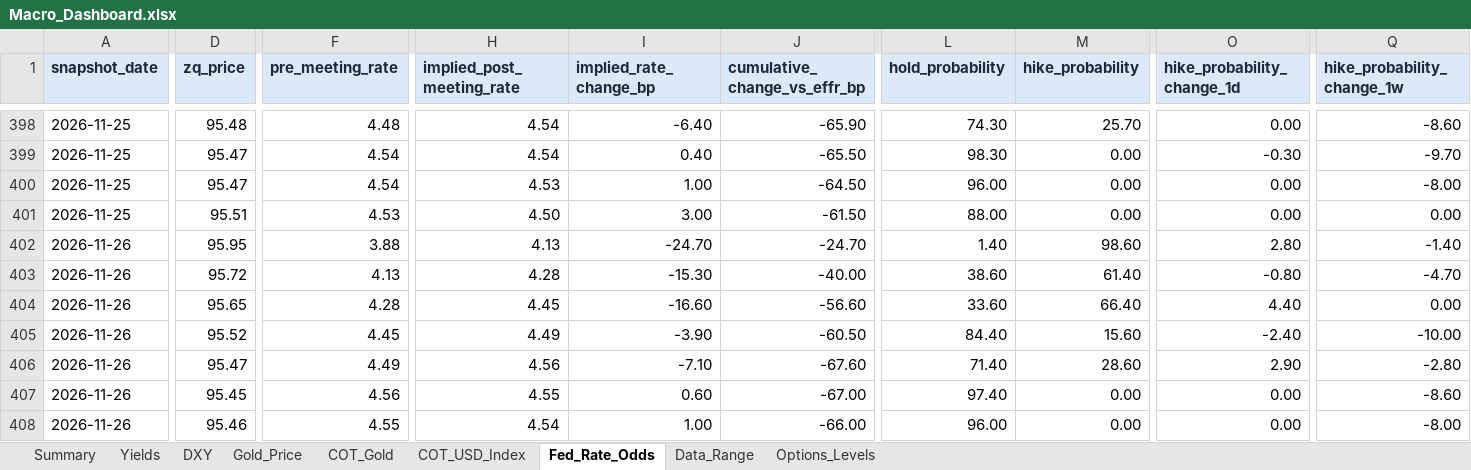
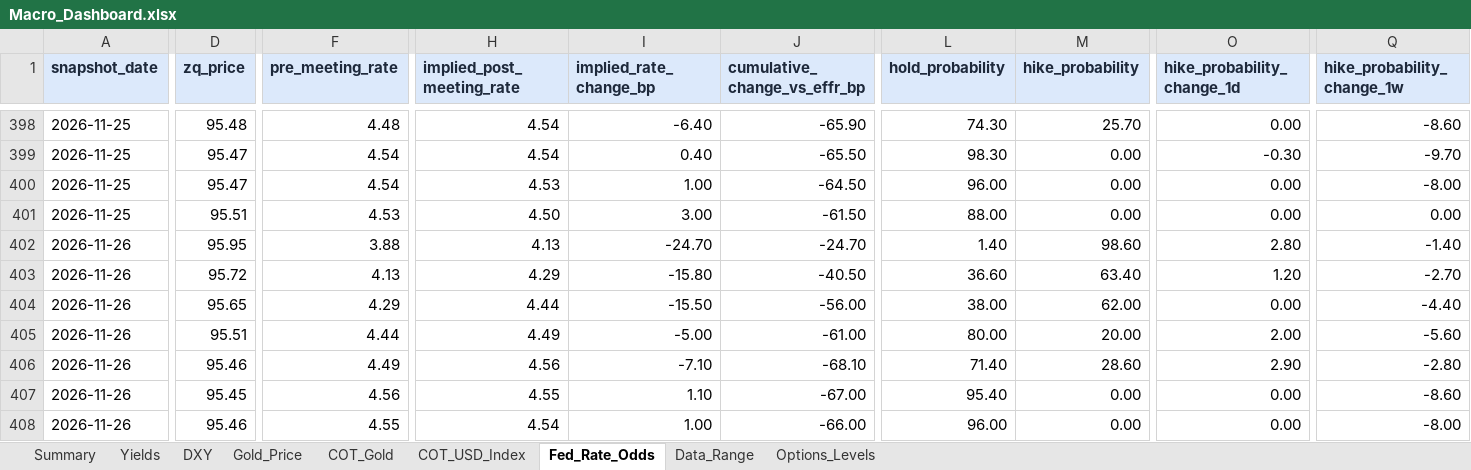
Before and after one commit to velourofficialdev/macro-dashboard, an Excel workbook: Macro_Dashboard.xlsx, sheet Fed_Rate_Odds, drawn as a sheet; only a part is shown, gaps mark what is left out; values as stored, in another font and other column widths than the file's, no borders; the diff covers the shown part only; the diff names each change by its address in the sheet, - before the commit and + after, or states it on an @@ line.

```diff
--- a/Macro_Dashboard.xlsx (sheet Fed_Rate_Odds)
+++ b/Macro_Dashboard.xlsx (sheet Fed_Rate_Odds)
-H403 (implied_post_meeting_rate): 4.28
+H403 (implied_post_meeting_rate): 4.29
-I403 (implied_rate_change_bp): -15.30
+I403 (implied_rate_change_bp): -15.80
-J403 (cumulative_change_vs_effr_bp): -40.00
+J403 (cumulative_change_vs_effr_bp): -40.50
-L403 (hold_probability): 38.60
+L403 (hold_probability): 36.60
-M403 (hike_probability): 61.40
+M403 (hike_probability): 63.40
-O403 (hike_probability_change_1d): -0.80
+O403 (hike_probability_change_1d): 1.20
-Q403 (hike_probability_change_1w): -4.70
+Q403 (hike_probability_change_1w): -2.70
-F404 (pre_meeting_rate): 4.28
+F404 (pre_meeting_rate): 4.29
-H404 (implied_post_meeting_rate): 4.45
+H404 (implied_post_meeting_rate): 4.44
-I404 (implied_rate_change_bp): -16.60
+I404 (implied_rate_change_bp): -15.50
-J404 (cumulative_change_vs_effr_bp): -56.60
+J404 (cumulative_change_vs_effr_bp): -56.00
-L404 (hold_probability): 33.60
+L404 (hold_probability): 38.00
-M404 (hike_probability): 66.40
+M404 (hike_probability): 62.00
-O404 (hike_probability_change_1d): 4.40
+O404 (hike_probability_change_1d): 0.00
-Q404 (hike_probability_change_1w): 0.00
+Q404 (hike_probability_change_1w): -4.40
-D405 (zq_price): 95.52
+D405 (zq_price): 95.51
-F405 (pre_meeting_rate): 4.45
+F405 (pre_meeting_rate): 4.44
-I405 (implied_rate_change_bp): -3.90
+I405 (implied_rate_change_bp): -5.00
-J405 (cumulative_change_vs_effr_bp): -60.50
+J405 (cumulative_change_vs_effr_bp): -61.00
-L405 (hold_probability): 84.40
+L405 (hold_probability): 80.00
-M405 (hike_probability): 15.60
+M405 (hike_probability): 20.00
-O405 (hike_probability_change_1d): -2.40
+O405 (hike_probability_change_1d): 2.00
-Q405 (hike_probability_change_1w): -10.00
+Q405 (hike_probability_change_1w): -5.60
-D406 (zq_price): 95.47
+D406 (zq_price): 95.46
-J406 (cumulative_change_vs_effr_bp): -67.60
+J406 (cumulative_change_vs_effr_bp): -68.10
-I407 (implied_rate_change_bp): 0.60
+I407 (implied_rate_change_bp): 1.10
-L407 (hold_probability): 97.40
+L407 (hold_probability): 95.40
```
Also changed, not shown: 12 edited cells elsewhere in this sheet, sheet Data_Range, sheet Gold_Price, 1 other file.
